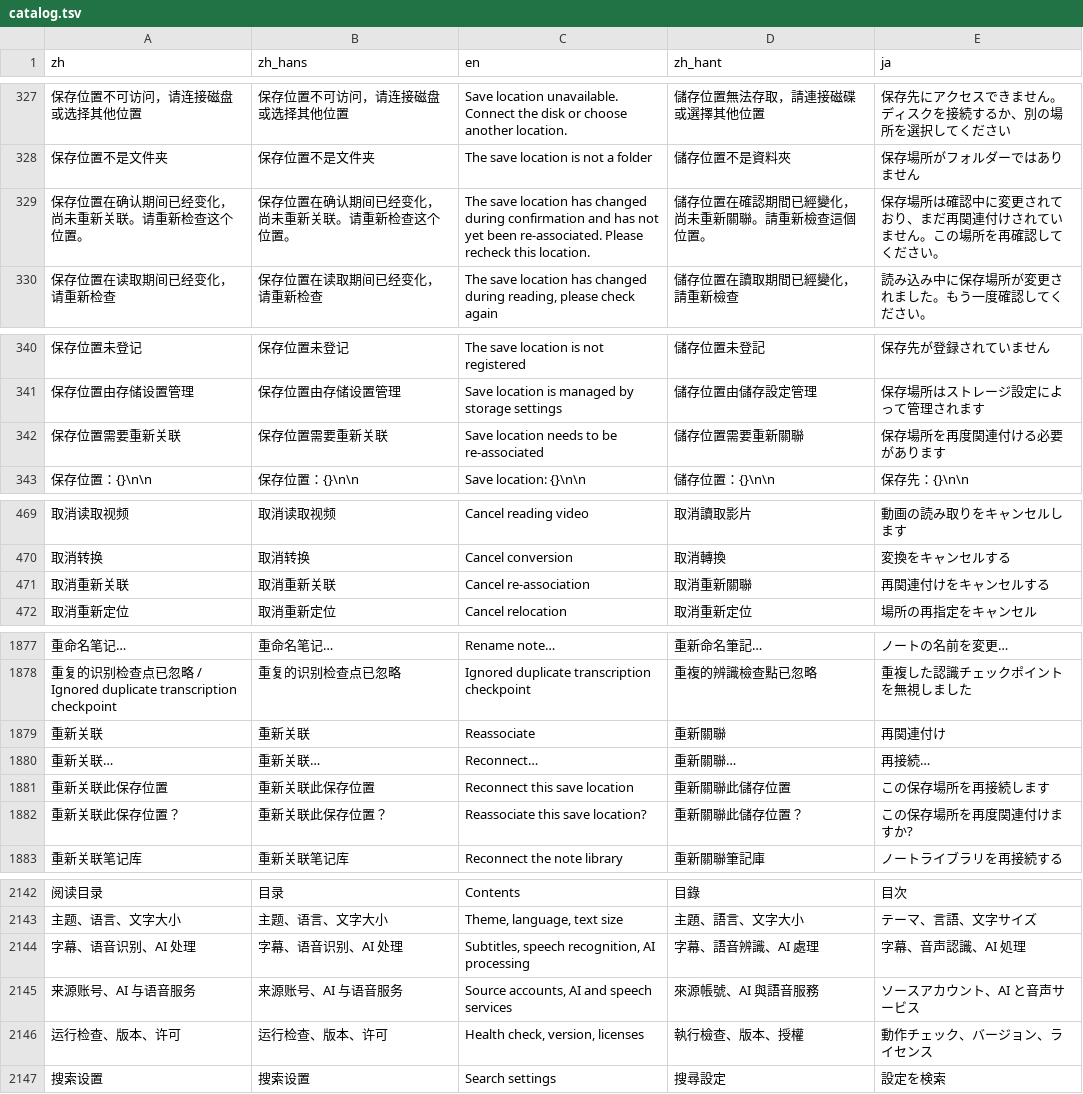
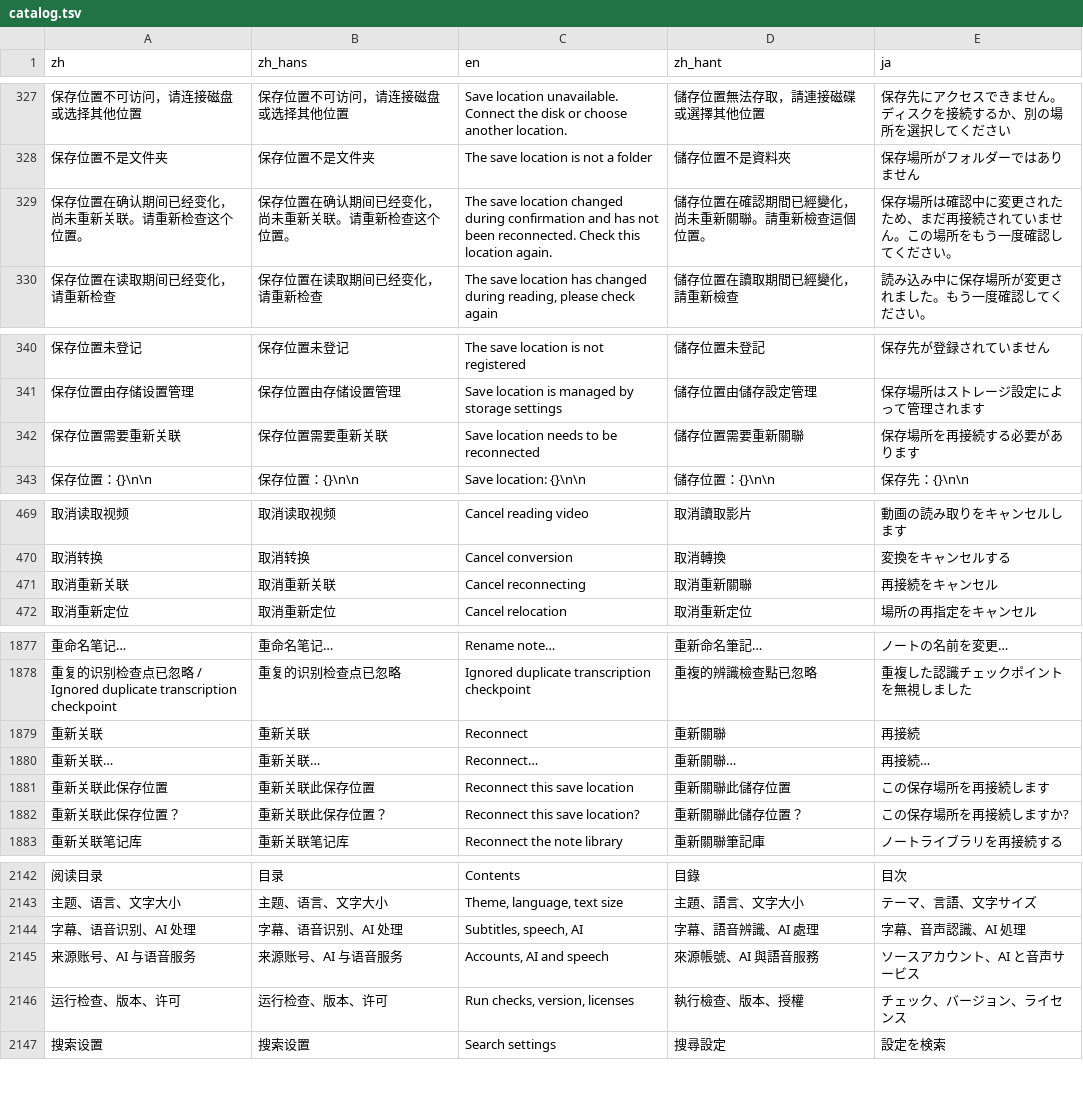
Before and after one commit to mizorewww/course2md, a TSV file: i18n/catalog.tsv, drawn as a sheet; only a part is shown, gaps mark what is left out; the diff covers the shown part only; the diff names each change by its address in the sheet, - before the commit and + after, or states it on an @@ line.

```diff
--- a/i18n/catalog.tsv
+++ b/i18n/catalog.tsv
-C329 (en): …save location has changed during confirmation and has not yet been re-associated. Please recheck this location.
+C329 (en): …save location changed during confirmation and has not been reconnected. Check this location again.
-E329 (ja): …変更されており、まだ再関連付けされていません。この場所を再確認して…
+E329 (ja): …変更されたため、まだ再接続されていません。この場所をもう一度確認して…
-C342 (en): Save location needs to be re-associated
+C342 (en): Save location needs to be reconnected
-E342 (ja): 保存場所を再度関連付ける必要があります
+E342 (ja): 保存場所を再接続する必要があります
-C471 (en): Cancel re-association
+C471 (en): Cancel reconnecting
-E471 (ja): 再関連付けをキャンセルする
+E471 (ja): 再接続をキャンセル
-C1879 (en): Reassociate
+C1879 (en): Reconnect
-E1879 (ja): 再関連付け
+E1879 (ja): 再接続
-C1882 (en): Reassociate this save location?
+C1882 (en): Reconnect this save location?
-E1882 (ja): この保存場所を再度関連付けますか?
+E1882 (ja): この保存場所を再接続しますか?
-C2144 (en): Subtitles, speech recognition, AI processing
+C2144 (en): Subtitles, speech, AI
-C2145 (en): Source accounts, AI and speech services
+C2145 (en): Accounts, AI and speech
-C2146 (en): Health check, version, licenses
+C2146 (en): Run checks, version, licenses
-E2146 (ja): 動作チェック、バージョン、ライセンス
+E2146 (ja): チェック、バージョン、ライセンス
```
Also changed, not shown: 10 edited cells elsewhere in this file.
